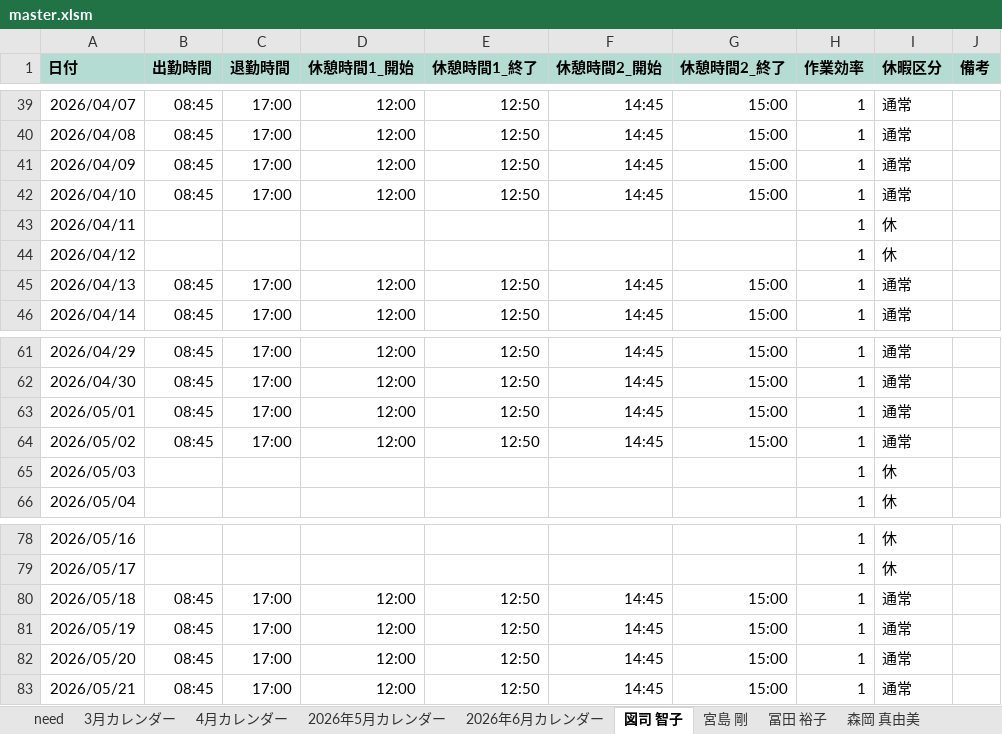
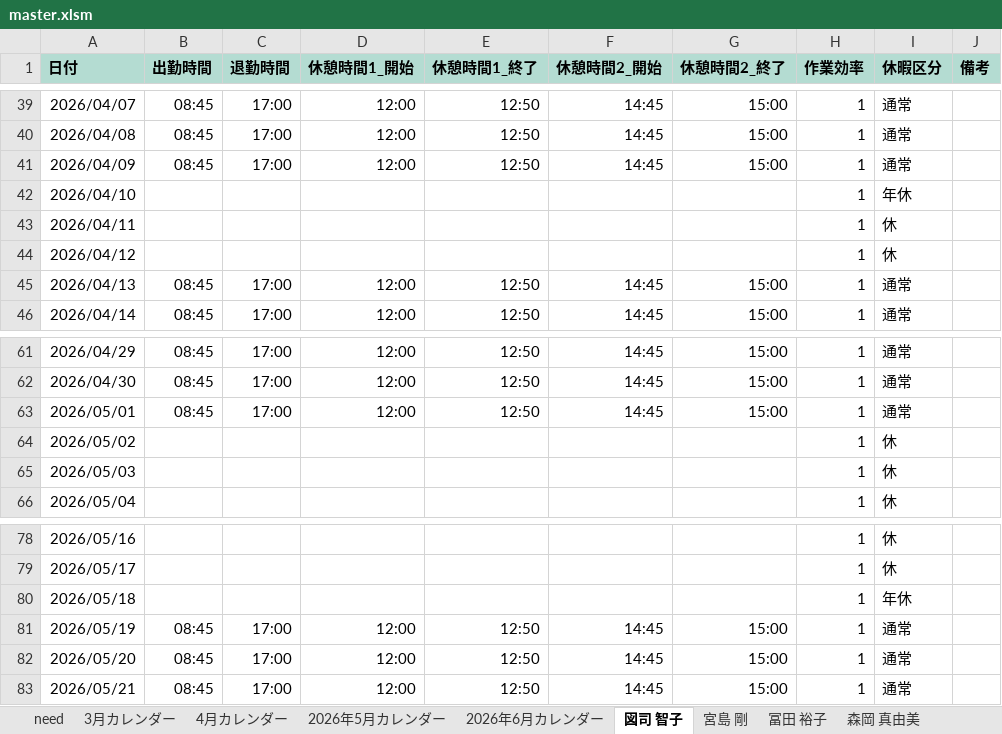
Before and after one commit to hosokawanagaokasangyou-dotcom/Production-Control-System, an Excel workbook: 細川/GoogleAIStudio/テストコード/master.xlsm, sheet 図司 智子, drawn as a sheet; only a part is shown, gaps mark what is left out; values as stored, in another font and other column widths than the file's, no borders; the diff names each change by its address in the sheet, - before the commit and + after, or states it on an @@ line.

```diff
--- a/細川/GoogleAIStudio/テストコード/master.xlsm (sheet 図司 智子)
+++ b/細川/GoogleAIStudio/テストコード/master.xlsm (sheet 図司 智子)
-B42 (出勤時間): 08:45
+B42 (出勤時間): (empty)
-C42 (退勤時間): 17:00
+C42 (退勤時間): (empty)
-D42 (休憩時間1_開始): 12:00
+D42 (休憩時間1_開始): (empty)
-E42 (休憩時間1_終了): 12:50
+E42 (休憩時間1_終了): (empty)
-F42 (休憩時間2_開始): 14:45
+F42 (休憩時間2_開始): (empty)
-G42 (休憩時間2_終了): 15:00
+G42 (休憩時間2_終了): (empty)
-I42 (休暇区分): 通常
+I42 (休暇区分): 年休
-B64 (出勤時間): 08:45
+B64 (出勤時間): (empty)
-C64 (退勤時間): 17:00
+C64 (退勤時間): (empty)
-D64 (休憩時間1_開始): 12:00
+D64 (休憩時間1_開始): (empty)
-E64 (休憩時間1_終了): 12:50
+E64 (休憩時間1_終了): (empty)
-F64 (休憩時間2_開始): 14:45
+F64 (休憩時間2_開始): (empty)
-G64 (休憩時間2_終了): 15:00
+G64 (休憩時間2_終了): (empty)
-I64 (休暇区分): 通常
+I64 (休暇区分): 休
-B80 (出勤時間): 08:45
+B80 (出勤時間): (empty)
-C80 (退勤時間): 17:00
+C80 (退勤時間): (empty)
-D80 (休憩時間1_開始): 12:00
+D80 (休憩時間1_開始): (empty)
-E80 (休憩時間1_終了): 12:50
+E80 (休憩時間1_終了): (empty)
-F80 (休憩時間2_開始): 14:45
+F80 (休憩時間2_開始): (empty)
-G80 (休憩時間2_終了): 15:00
+G80 (休憩時間2_終了): (empty)
-I80 (休暇区分): 通常
+I80 (休暇区分): 年休
```
Also changed, not shown: sheet 森下 誠, sheet 2026年6月カレンダー, sheet 組み合わせ表, sheet 菅沼 めぐみ, sheet 2026年5月カレンダー, sheet 森岡 真由美, 13 more sheets, other sheet tabs, formulas that keep their value, charts or pictures, 5 other files.
